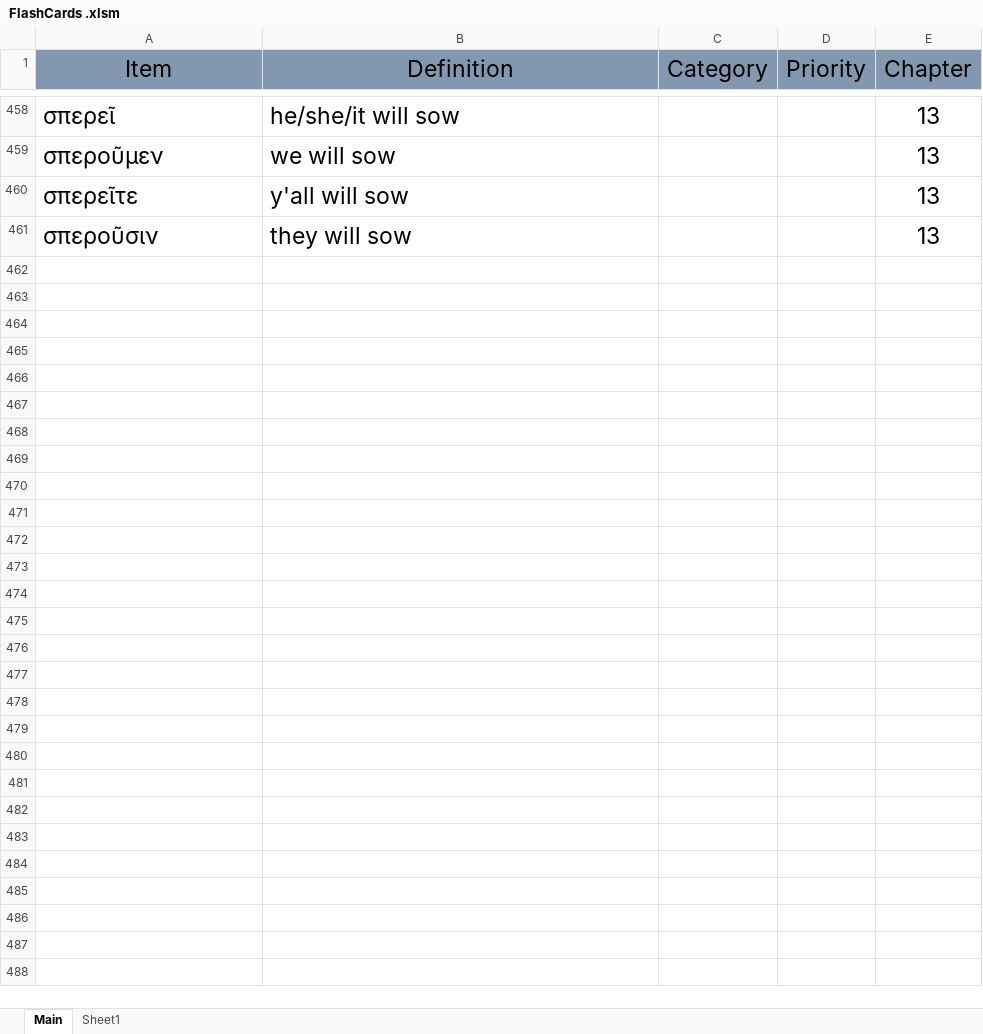
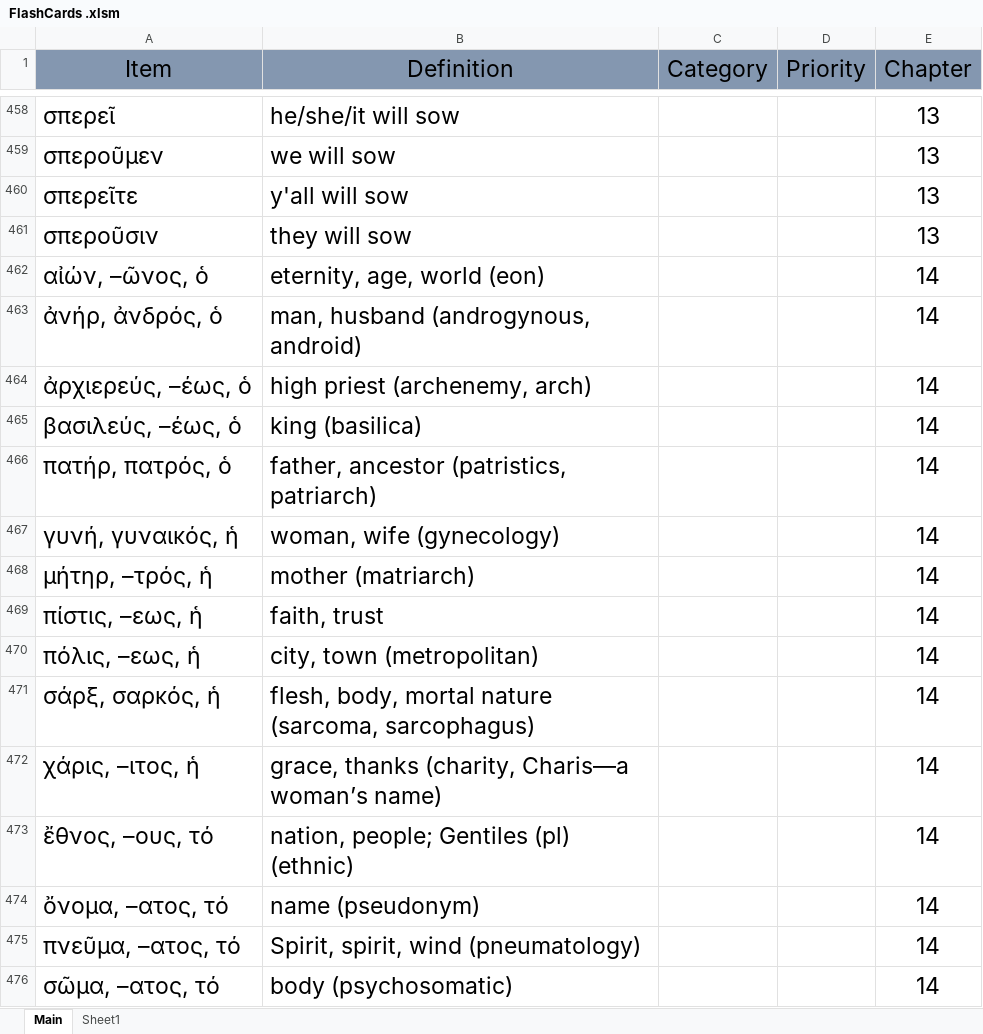
Before and after one commit to PeterSchmurr/Greek_Flashcards, an Excel workbook: FlashCards .xlsm, sheet Main, drawn as a sheet; only a part is shown, gaps mark what is left out; values as stored, in another font and other column widths than the file's, no borders; the diff names each change by its address in the sheet, - before the commit and + after, or states it on an @@ line.

Commit message:
add chapter 14 vocabulary

```diff
--- a/FlashCards .xlsm (sheet Main)
+++ b/FlashCards .xlsm (sheet Main)
+row 462: αἰών, –ῶνος, ὁ | eternity, age, world (eon) |  |  | 14
+row 463: ἀνήρ, ἀνδρός, ὁ | man, husband (androgynous, android) |  |  | 14
+row 464: ἀρχιερεύς, –έως, ὁ | high priest (archenemy, arch) |  |  | 14
+row 465: βασιλεύς, –έως, ὁ | king (basilica) |  |  | 14
+row 466: πατήρ, πατρός, ὁ | father, ancestor (patristics, patriarch) |  |  | 14
+row 467: γυνή, γυναικός, ἡ | woman, wife (gynecology) |  |  | 14
+row 468: μήτηρ, –τρός, ἡ | mother (matriarch) |  |  | 14
+row 469: πίστις, –εως, ἡ | faith, trust |  |  | 14
+row 470: πόλις, –εως, ἡ | city, town (metropolitan) |  |  | 14
+row 471: σάρξ, σαρκός, ἡ | flesh, body, mortal nature (sarcoma, sarcophagus) |  |  | 14
+row 472: χάρις, –ιτος, ἡ | grace, thanks (charity, Charis—a woman’s name) |  |  | 14
+row 473: ἔθνος, –ους, τό | nation, people; Gentiles (pl) (ethnic) |  |  | 14
+row 474: ὄνομα, –ατος, τό | name (pseudonym) |  |  | 14
+row 475: πνεῦμα, –ατος, τό | Spirit, spirit, wind (pneumatology) |  |  | 14
+row 476: σῶμα, –ατος, τό | body (psychosomatic) |  |  | 14
```
